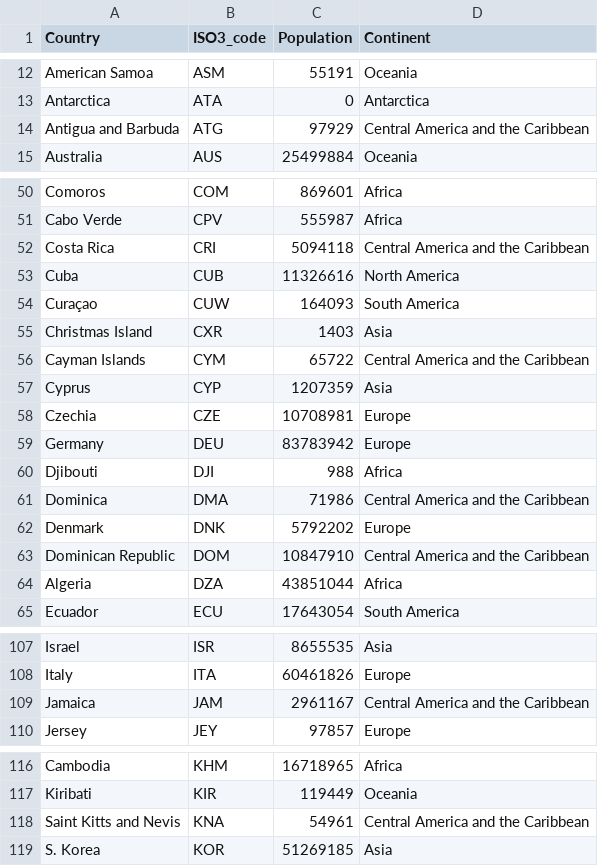
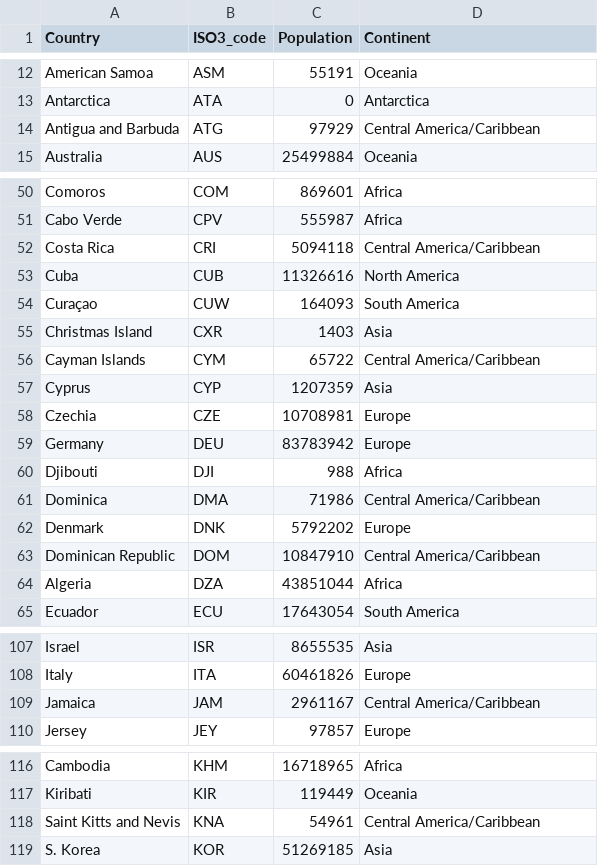
Before and after one commit to vickycaparelli/dash_map_covid19, a CSV file: geo_data.csv (was map_covid19/geo_data_2.csv), drawn as a sheet; only a part is shown, gaps mark what is left out; the diff covers the shown part only.

```diff
--- a/map_covid19/geo_data_2.csv
+++ b/geo_data.csv
@@ -13,3 +13,3 @@ American Samoa;ASM;55191;Oceania
 Antarctica;ATA;0;Antarctica
-Antigua and Barbuda;ATG;97929;Central America and the Caribbean
+Antigua and Barbuda;ATG;97929;Central America/Caribbean
 Australia;AUS;25499884;Oceania
@@ -51,3 +51,3 @@ Comoros;COM;869601;Africa
 Cabo Verde;CPV;555987;Africa
-Costa Rica;CRI;5094118;Central America and the Caribbean
+Costa Rica;CRI;5094118;Central America/Caribbean
 Cuba;CUB;11326616;North America
@@ -55,3 +55,3 @@ Curaçao;CUW;164093;South America
 Christmas Island;CXR;1403;Asia
-Cayman Islands;CYM;65722;Central America and the Caribbean
+Cayman Islands;CYM;65722;Central America/Caribbean
 Cyprus;CYP;1207359;Asia
@@ -60,5 +60,5 @@ Germany;DEU;83783942;Europe
 Djibouti;DJI;988;Africa
-Dominica;DMA;71986;Central America and the Caribbean
+Dominica;DMA;71986;Central America/Caribbean
 Denmark;DNK;5792202;Europe
-Dominican Republic;DOM;10847910;Central America and the Caribbean
+Dominican Republic;DOM;10847910;Central America/Caribbean
 Algeria;DZA;43851044;Africa
@@ -108,3 +108,3 @@ Israel;ISR;8655535;Asia
 Italy;ITA;60461826;Europe
-Jamaica;JAM;2961167;Central America and the Caribbean
+Jamaica;JAM;2961167;Central America/Caribbean
 Jersey;JEY;97857;Europe
@@ -117,3 +117,3 @@ Cambodia;KHM;16718965;Africa
 Kiribati;KIR;119449;Oceania
-Saint Kitts and Nevis;KNA;54961;Central America and the Caribbean
+Saint Kitts and Nevis;KNA;54961;Central America/Caribbean
 S. Korea;KOR;51269185;Asia
```
Also changed, not shown: 23 edited cells elsewhere in this file, 7 other files.
